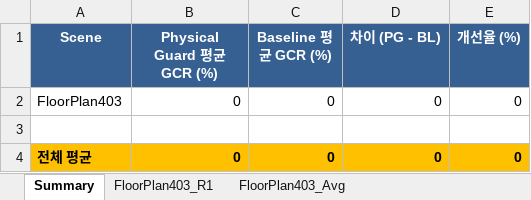
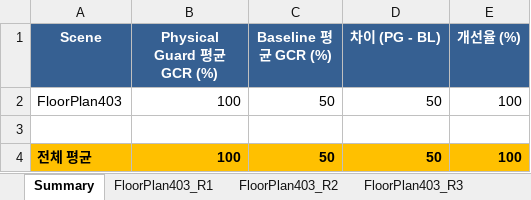
Before and after one commit to hanbee128/Physical-Verification-using-Scene-Graph, an Excel workbook: FP403_task4_result.xlsx, sheet Summary, drawn as a sheet; values as stored, in another font and other column widths than the file's, no borders; the diff names each change by its address in the sheet, - before the commit and + after, or states it on an @@ line.

```diff
--- a/FP403_task4_result.xlsx (sheet Summary)
+++ b/FP403_task4_result.xlsx (sheet Summary)
+sheet tab: FloorPlan403_R2
+sheet tab: FloorPlan403_R3
-B2 (Physical Guard 평균 GCR (%)): 0
+B2 (Physical Guard 평균 GCR (%)): 100
-C2 (Baseline 평균 GCR (%)): 0
+C2 (Baseline 평균 GCR (%)): 50
-D2 (차이 (PG - BL)): 0
+D2 (차이 (PG - BL)): 50
-E2 (개선율 (%)): 0
+E2 (개선율 (%)): 100
-B4 (Physical Guard 평균 GCR (%)): 0
+B4 (Physical Guard 평균 GCR (%)): 100
-C4 (Baseline 평균 GCR (%)): 0
+C4 (Baseline 평균 GCR (%)): 50
-D4 (차이 (PG - BL)): 0
+D4 (차이 (PG - BL)): 50
-E4 (개선율 (%)): 0
+E4 (개선율 (%)): 100
```
Also changed, not shown: sheet FloorPlan403_Avg, sheet FloorPlan403_R1, other sheet tabs, FP325_result.xlsx, FP403_result.xlsx, 11 other files.
